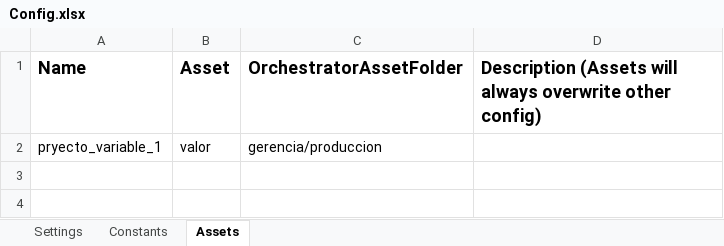
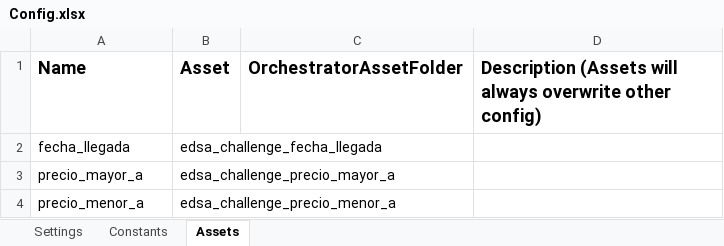
Before and after one commit to edison-perez/challenge-rpa-edsa, an Excel workbook: Data/Config.xlsx, sheet Assets, drawn as a sheet; values as stored, in another font and other column widths than the file's, no borders; removed rows and columns are numbered as before the commit, all else as after; the diff names each change by its address in the sheet, - before the commit and + after, or states it on an @@ line.

```diff
--- a/Data/Config.xlsx (sheet Assets)
+++ b/Data/Config.xlsx (sheet Assets)
-row 2: pryecto_variable_1 | valor | gerencia/produccion
+row 2: fecha_llegada | edsa_challenge_fecha_llegada
+row 3: precio_mayor_a | edsa_challenge_precio_mayor_a
+row 4: precio_menor_a | edsa_challenge_precio_menor_a
```
Also changed, not shown: sheet Settings, sheet Constants, 7 other files.
